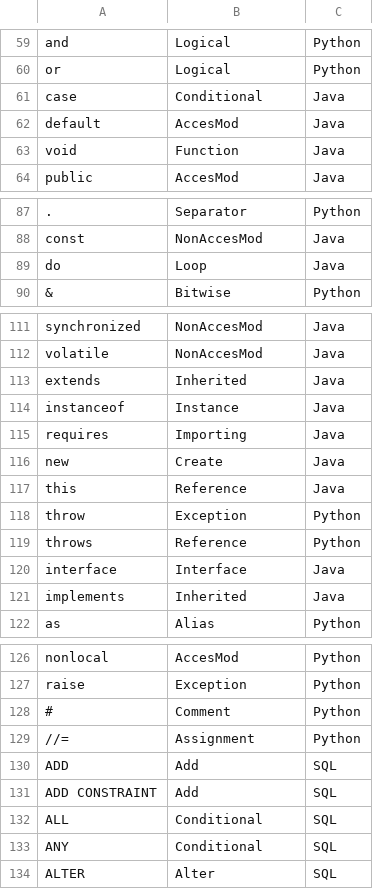
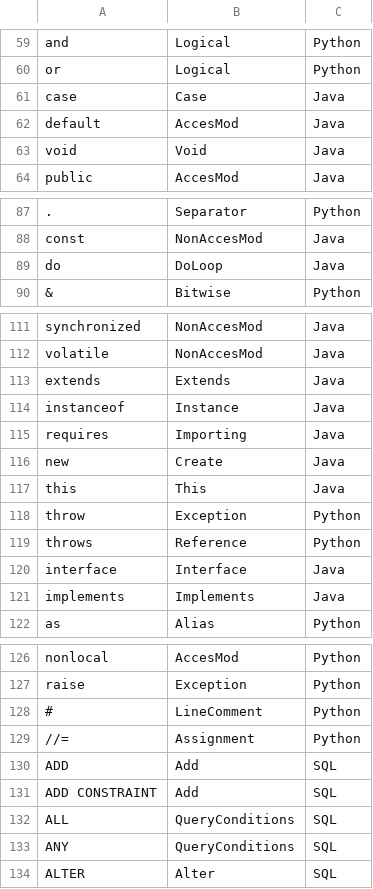
Before and after one commit to ValdezFOmar/AutomataJFlex, a CSV file: doc/kws_list.csv, drawn as a sheet; only a part is shown, gaps mark what is left out; the diff covers the shown part only; the diff names each change by its address in the sheet, - before the commit and + after, or states it on an @@ line.

```diff
--- a/doc/kws_list.csv
+++ b/doc/kws_list.csv
-B61: Conditional
+B61: Case
-B63: Function
+B63: Void
-B89: Loop
+B89: DoLoop
-B113: Inherited
+B113: Extends
-B117: Reference
+B117: This
-B121: Inherited
+B121: Implements
-B128: Comment
+B128: LineComment
-B132:B133: Conditional
+B132:B133: QueryConditions
```
Also changed, not shown: 24 edited cells elsewhere in this file, 1 other file.
